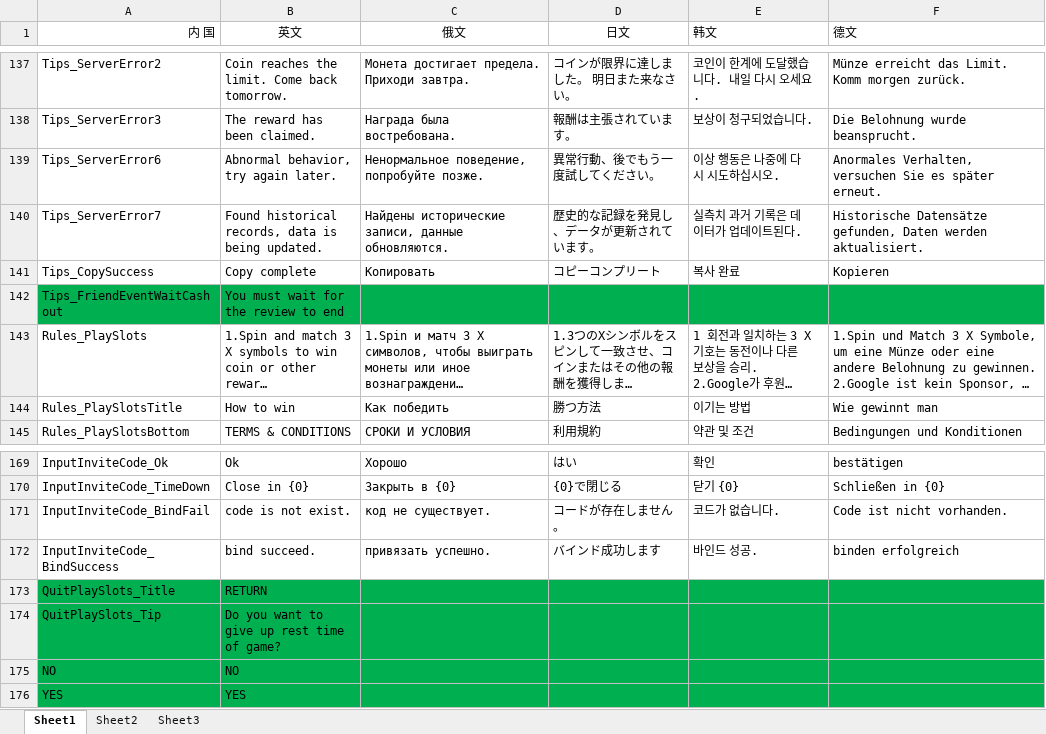
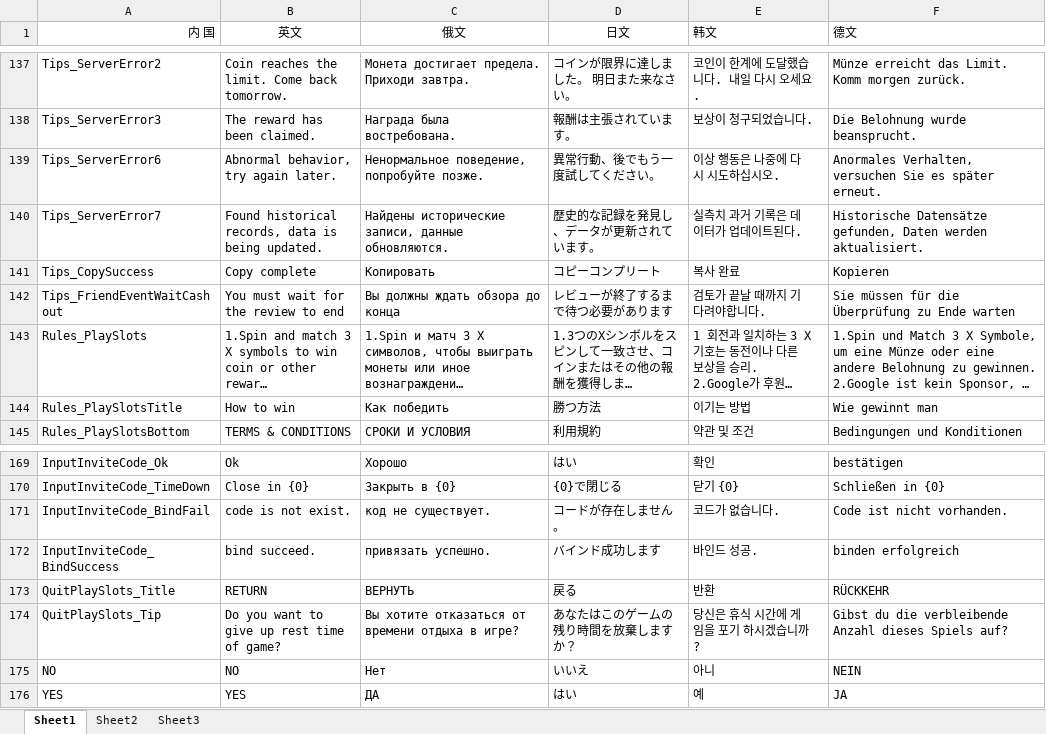
Before and after one commit to Yujilong/HiSpin, an Excel workbook: Assets/HiSpin/Language.xlsx, sheet Sheet1, drawn as a sheet; only a part is shown, gaps mark what is left out; long unchanged cells end in …; values as stored, in another font and other column widths than the file's, no borders; charts and pictures not drawn; the diff names each change by its address in the sheet, - before the commit and + after, or states it on an @@ line.

```diff
--- a/Assets/HiSpin/Language.xlsx (sheet Sheet1)
+++ b/Assets/HiSpin/Language.xlsx (sheet Sheet1)
-A142:F142 fill: #00B050
+A142:F142 fill: none
-C142 (俄文): (empty)
+C142 (俄文): Вы должны ждать обзора до конца
-D142 (日文): (empty)
+D142 (日文): レビューが終了するまで待つ必要があります
-E142 (韩文): (empty)
+E142 (韩文): 검토가 끝날 때까지 기다려야합니다.
-F142 (德文): (empty)
+F142 (德文): Sie müssen für die Überprüfung zu Ende warten
-A173:F176 fill: #00B050
+A173:F176 fill: none
-C173 (俄文): (empty)
+C173 (俄文): ВЕРНУТЬ
-D173 (日文): (empty)
+D173 (日文): 戻る
-E173 (韩文): (empty)
+E173 (韩文): 반환
-F173 (德文): (empty)
+F173 (德文): RÜCKKEHR
-C174 (俄文): (empty)
+C174 (俄文): Вы хотите отказаться от времени отдыха в игре?
-D174 (日文): (empty)
+D174 (日文): あなたはこのゲームの残り時間を放棄しますか？
-E174 (韩文): (empty)
+E174 (韩文): 당신은 휴식 시간에 게임을 포기 하시겠습니까?
-F174 (德文): (empty)
+F174 (德文): Gibst du die verbleibende Anzahl dieses Spiels auf?
-C175 (俄文): (empty)
+C175 (俄文): Нет
-D175 (日文): (empty)
+D175 (日文): いいえ
-E175 (韩文): (empty)
+E175 (韩文): 아니
-F175 (德文): (empty)
+F175 (德文): NEIN
-C176 (俄文): (empty)
+C176 (俄文): ДА
-D176 (日文): (empty)
+D176 (日文): はい
-E176 (韩文): (empty)
+E176 (韩文): 예
-F176 (德文): (empty)
+F176 (德文): JA
```
Also changed, not shown: 3 other files.
